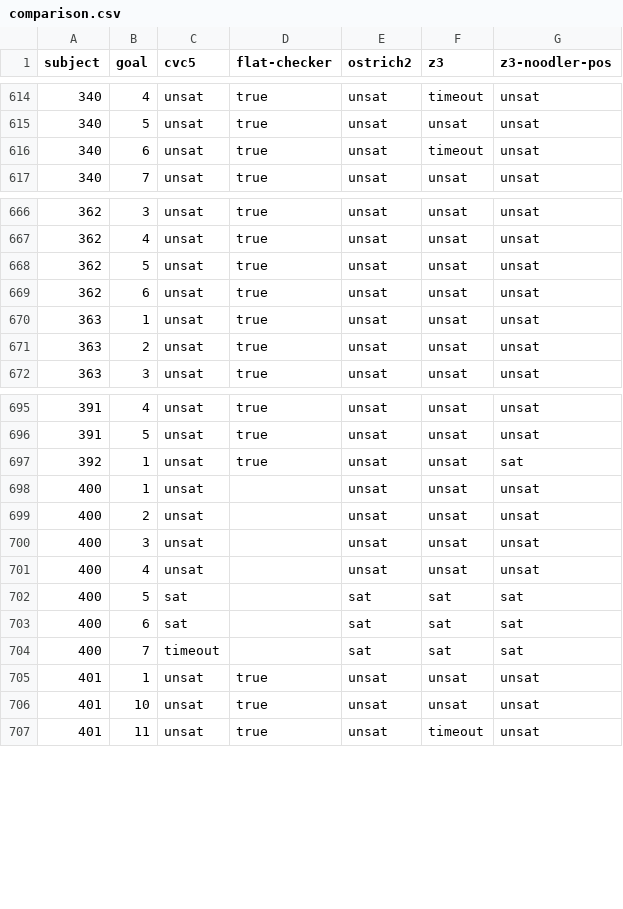
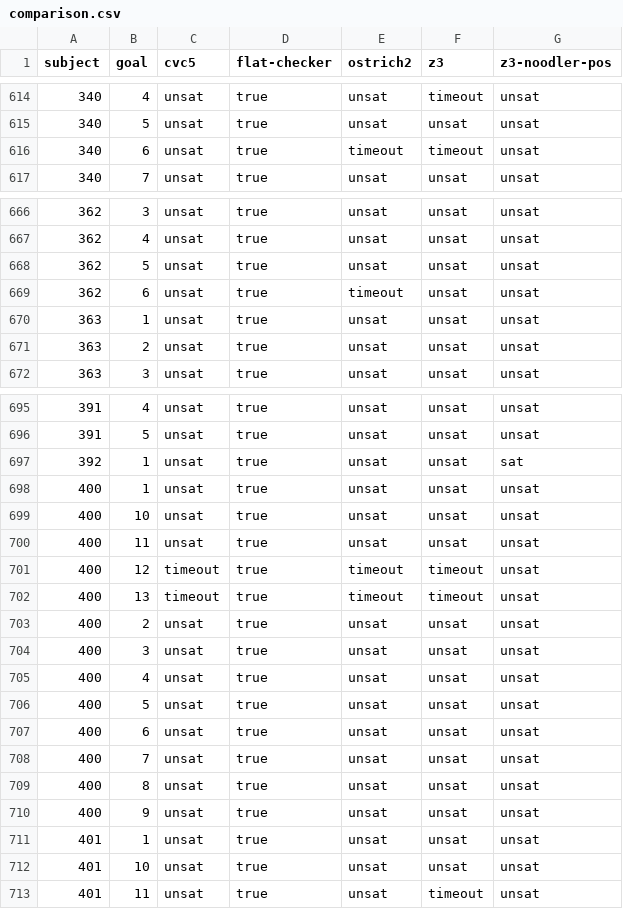
Before and after one commit to flatypes/flat-checker, a CSV file: benchmarks/popl2026/results_paper/comparison.csv, drawn as a sheet; only a part is shown, gaps mark what is left out; the diff covers the shown part only.

```diff
--- a/benchmarks/popl2026/results_paper/comparison.csv
+++ b/benchmarks/popl2026/results_paper/comparison.csv
@@ -615,3 +615,3 @@ subject,goal,cvc5,flat-checker,ostrich2,z3,z3-noodler-pos
 340,5,unsat,true,unsat,unsat,unsat
-340,6,unsat,true,unsat,timeout,unsat
+340,6,unsat,true,timeout,timeout,unsat
 340,7,unsat,true,unsat,unsat,unsat
@@ -668,3 +668,3 @@ subject,goal,cvc5,flat-checker,ostrich2,z3,z3-noodler-pos
 362,5,unsat,true,unsat,unsat,unsat
-362,6,unsat,true,unsat,unsat,unsat
+362,6,unsat,true,timeout,unsat,unsat
 363,1,unsat,true,unsat,unsat,unsat
@@ -697,9 +697,15 @@ subject,goal,cvc5,flat-checker,ostrich2,z3,z3-noodler-pos
 392,1,unsat,true,unsat,unsat,sat
-400,1,unsat,,unsat,unsat,unsat
-400,2,unsat,,unsat,unsat,unsat
-400,3,unsat,,unsat,unsat,unsat
-400,4,unsat,,unsat,unsat,unsat
-400,5,sat,,sat,sat,sat
-400,6,sat,,sat,sat,sat
-400,7,timeout,,sat,sat,sat
+400,1,unsat,true,unsat,unsat,unsat
+400,10,unsat,true,unsat,unsat,unsat
+400,11,unsat,true,unsat,unsat,unsat
+400,12,timeout,true,timeout,timeout,unsat
+400,13,timeout,true,timeout,timeout,unsat
+400,2,unsat,true,unsat,unsat,unsat
+400,3,unsat,true,unsat,unsat,unsat
+400,4,unsat,true,unsat,unsat,unsat
+400,5,unsat,true,unsat,unsat,unsat
+400,6,unsat,true,unsat,unsat,unsat
+400,7,unsat,true,unsat,unsat,unsat
+400,8,unsat,true,unsat,unsat,unsat
+400,9,unsat,true,unsat,unsat,unsat
 401,1,unsat,true,unsat,unsat,unsat
```
Also changed, not shown: 12 added rows and 11 edited cells elsewhere in this file, benchmarks/popl2026/results_paper/results_by_method.csv, 4 other files.
